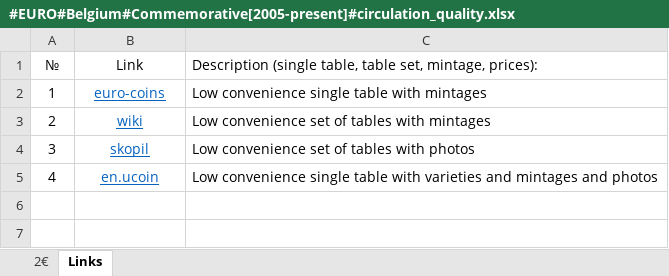
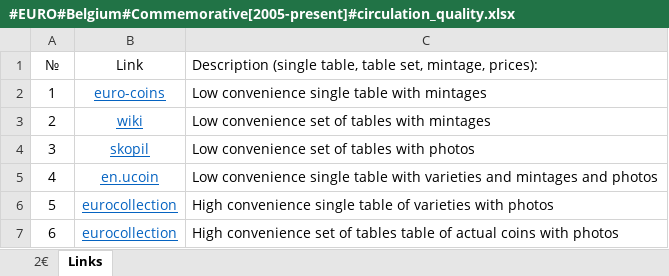
Before and after one commit to DartAlexator/CoinCollection, an Excel workbook: Collections/Евро/Belgium/#EURO#Belgium#Commemorative[2005-present]#circulation_quality.xlsx, sheet Links, drawn as a sheet; values as stored, in another font and other column widths than the file's, no borders; table styles not drawn; the diff names each change by its address in the sheet, - before the commit and + after, or states it on an @@ line.

```diff
--- a/Collections/Евро/Belgium/#EURO#Belgium#Commemorative[2005-present]#circulation_quality.xlsx (sheet Links)
+++ b/Collections/Евро/Belgium/#EURO#Belgium#Commemorative[2005-present]#circulation_quality.xlsx (sheet Links)
+row 6: 5 | eurocollection | High convenience single table of varieties with photos
+row 7: 6 | eurocollection | High convenience set of tables table of actual coins with photos
```
Also changed, not shown: sheet 2€, Collections/Евро/Andorra/#EURO#Andorra#Regular[2014-present]#circulation_quality.xlsx, Collections/Евро/Belgium/#EURO#Belgium#Regular[1999-present]#circulation_quality.xlsx, 10 other files.
